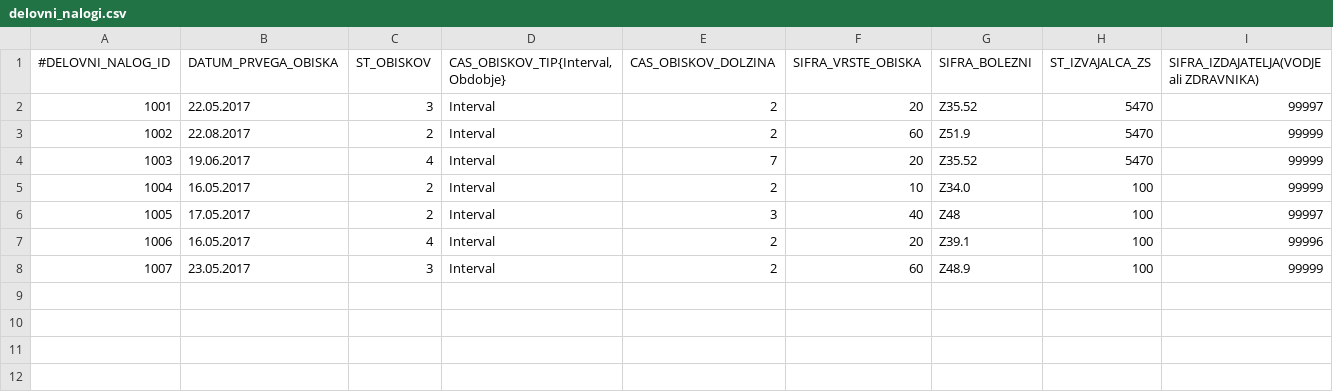
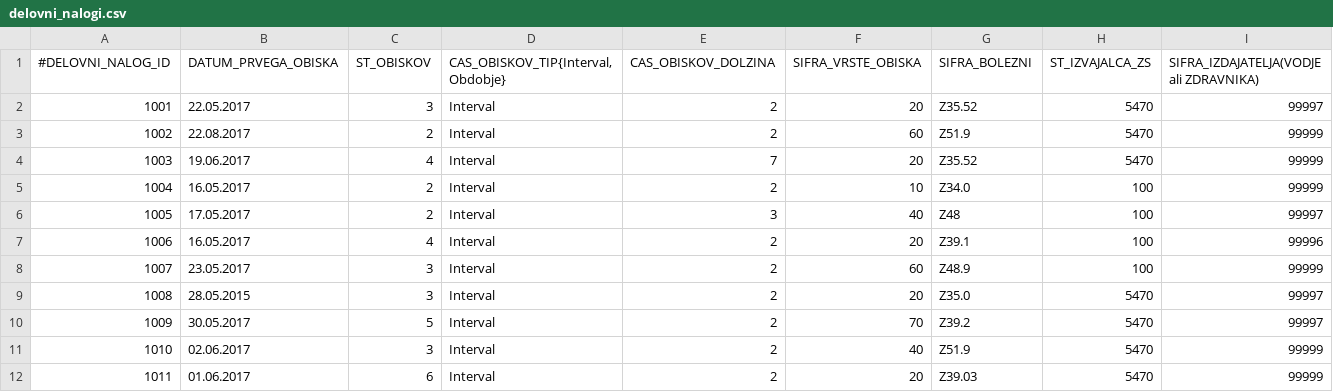
Before and after one commit to MaticBernik/Patronage, a CSV file: data_import/delovni_nalogi.csv, drawn as a sheet.

```diff
--- a/data_import/delovni_nalogi.csv
+++ b/data_import/delovni_nalogi.csv
@@ -8 +8,5 @@
 1007;23.05.2017;3;Interval;2;60;Z48.9;100;99999
+1008;28.05.2015;3;Interval;2;20;Z35.0;5470;99997
+1009;30.05.2017;5;Interval;2;70;Z39.2;5470;99997
+1010;02.06.2017;3;Interval;2;40;Z51.9;5470;99999
+1011;01.06.2017;6;Interval;2;20;Z39.03;5470;99999
```
Also changed, not shown: data_import/pacienti_na_DN.csv, data_import/testni_pacienti.csv, 6 other files.
